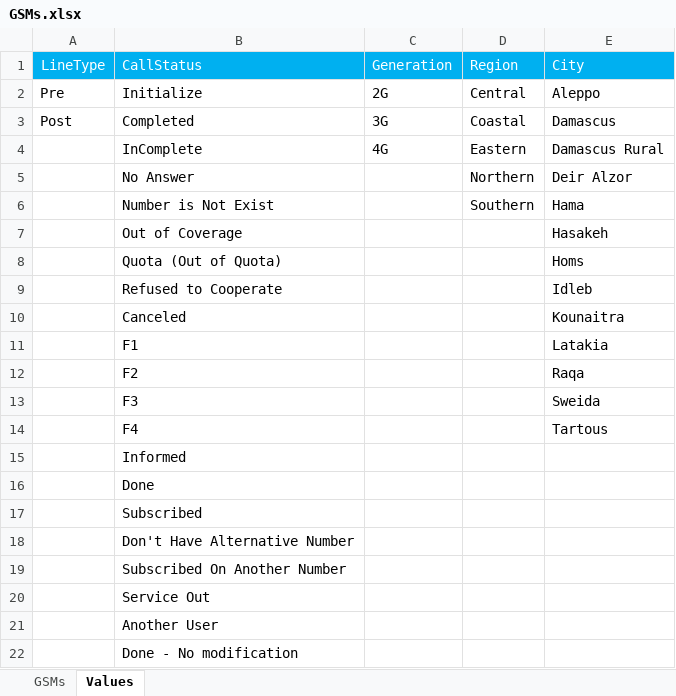
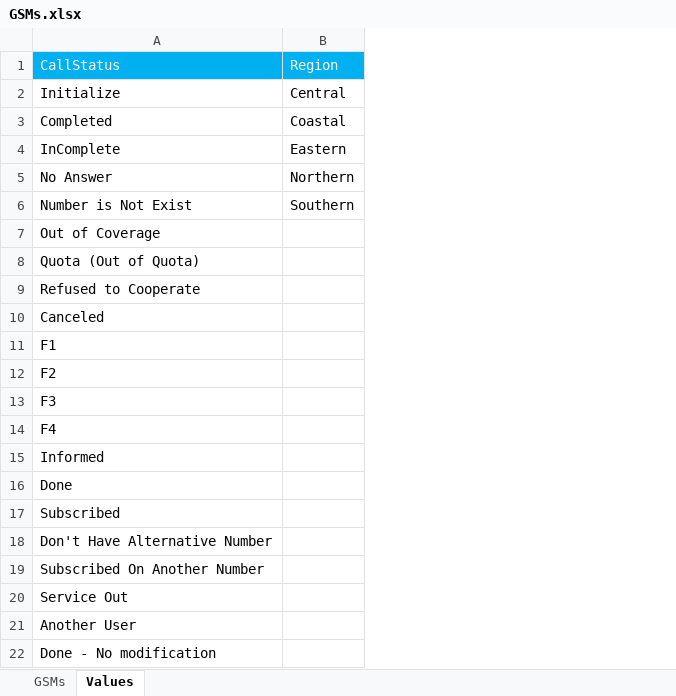
Before and after one commit to MohamadIsmail95/PCSFE, an Excel workbook: src/assets/GSMs.xlsx, sheet Values, drawn as a sheet; values as stored, in another font and other column widths than the file's, no borders; the diff names each change by its address in the sheet, - before the commit and + after, or states it on an @@ line.

```diff
--- a/src/assets/GSMs.xlsx (sheet Values)
+++ b/src/assets/GSMs.xlsx (sheet Values)
-column A, rows 1-3: LineType | Pre | Post
-column C, rows 1-4: Generation | 2G | 3G | 4G
-column E, rows 1-14: City | Aleppo | Damascus | Damascus Rural | Deir Alzor | Hama | Hasakeh | Homs | Idleb | Kounaitra | Latakia | Raqa | Sweida | Tartous
```
Also changed, not shown: 2 other files.
